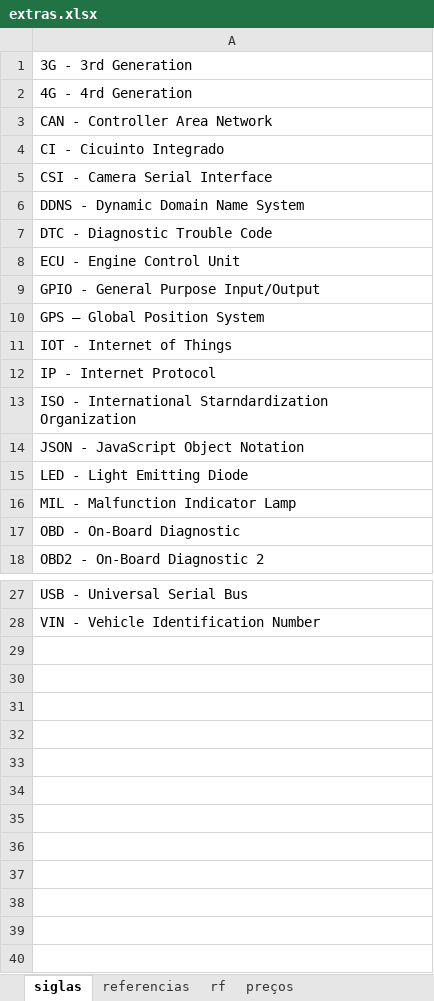
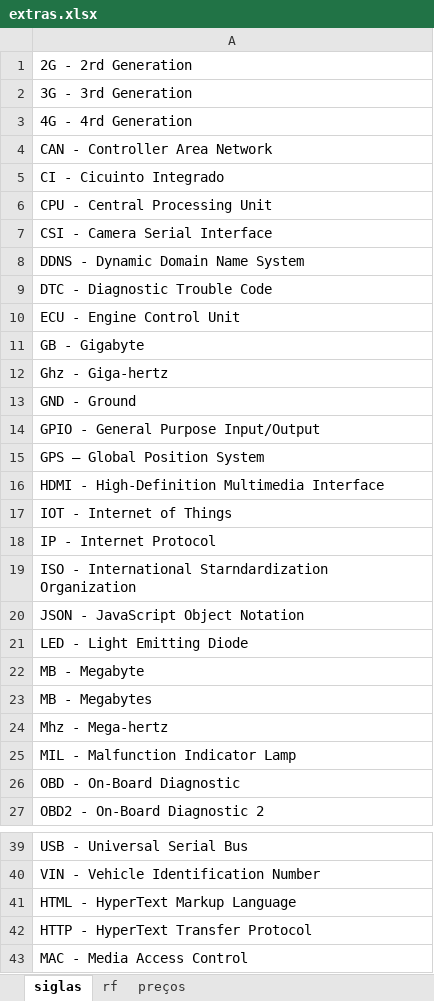
Before and after one commit to maiconn/tcc, an Excel workbook: monografia/extras.xlsx, sheet siglas, drawn as a sheet; only a part is shown, gaps mark what is left out; values as stored, in another font and other column widths than the file's, no borders; the diff covers the shown part only; the diff names each change by its address in the sheet, - before the commit and + after, or states it on an @@ line.

```diff
--- a/monografia/extras.xlsx (sheet siglas)
+++ b/monografia/extras.xlsx (sheet siglas)
-sheet tab: referencias
+row 1: 2G - 2rd Generation
+row 6: CPU - Central Processing Unit
+row 11: GB - Gigabyte
+row 12: Ghz - Giga-hertz
+row 13: GND - Ground
+row 16: HDMI - High-Definition Multimedia Interface
+row 22: MB - Megabyte
+row 23: MB - Megabytes
+row 24: Mhz - Mega-hertz
+row 41: HTML - HyperText Markup Language
+row 42: HTTP - HyperText Transfer Protocol
+row 43: MAC - Media Access Control
```
Also changed, not shown: 3 added rows elsewhere in this sheet, sheet preços, 23 other files.
